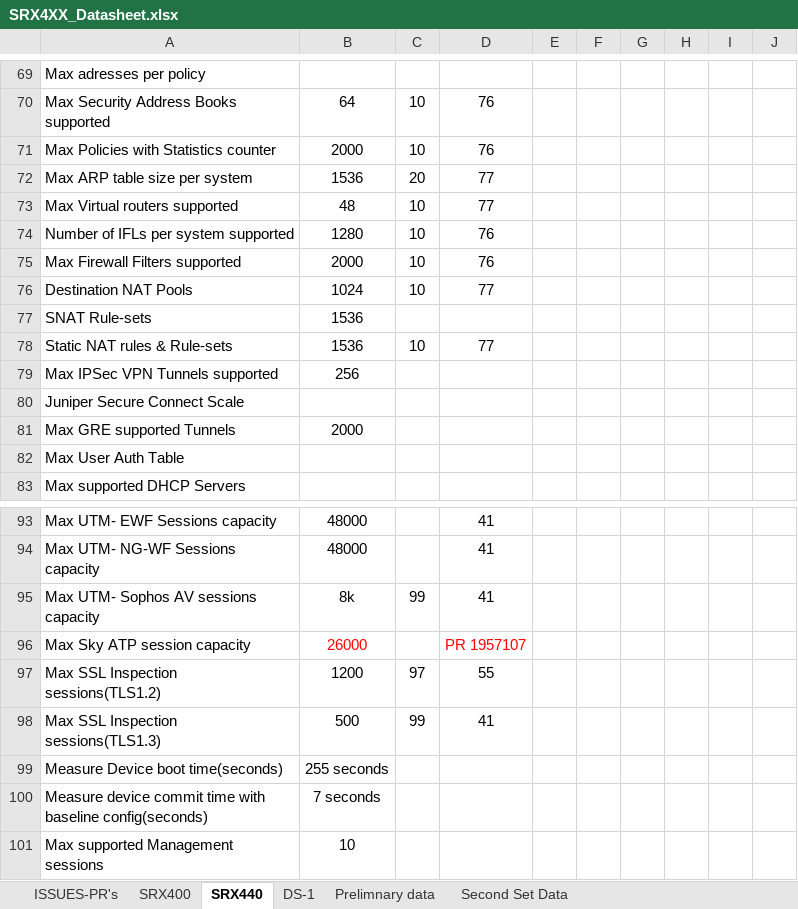
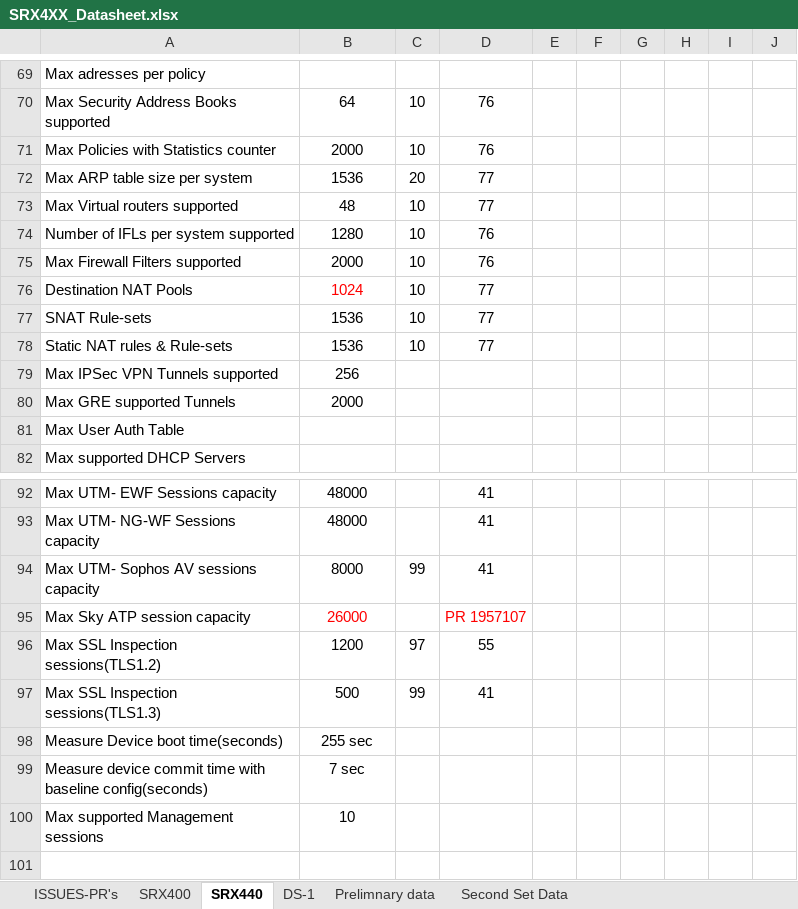
Before and after one commit to shiv4n9/panther-sanity, an Excel workbook: public/data/SRX4XX_Datasheet.xlsx, sheet SRX440, drawn as a sheet; only a part is shown, gaps mark what is left out; values as stored, in another font and other column widths than the file's, no borders; removed rows and columns are numbered as before the commit, all else as after; the diff names each change by its address in the sheet, - before the commit and + after, or states it on an @@ line.

Commit message:
Update SRX4XX datasheet data

```diff
--- a/public/data/SRX4XX_Datasheet.xlsx (sheet SRX440)
+++ b/public/data/SRX4XX_Datasheet.xlsx (sheet SRX440)
-B76 text colour: black
+B76 text colour: #FF0000
-C77: (empty)
+C77: 10
-D77: (empty)
+D77: 77
-row 80: Juniper Secure Connect Scale
-B94: 8k
+B94: 8000
-B98: 255 seconds
+B98: 255 sec
-B99: 7 seconds
+B99: 7 sec
```
Also changed, not shown: sheet SRX400, sheet DS-1.
